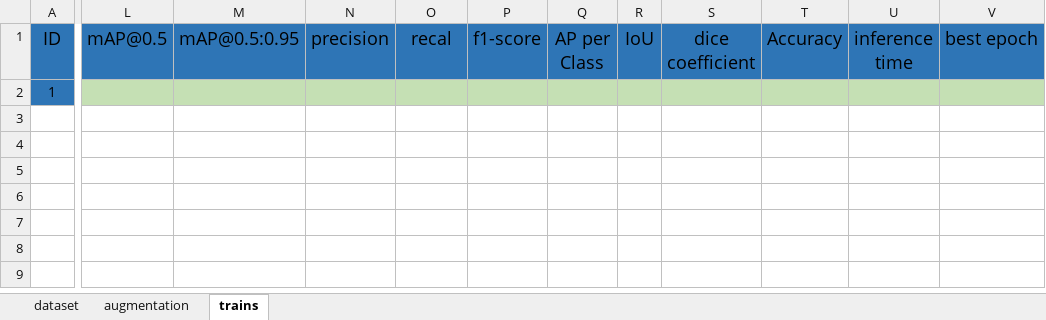
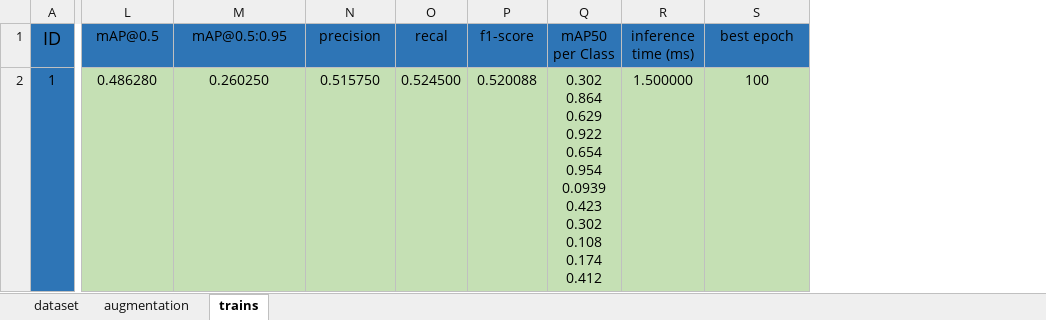
Before and after one commit to iheydardoost/Dental-XRay-YOLO, an Excel workbook: work.xlsx, sheet trains, drawn as a sheet; only a part is shown, gaps mark what is left out; values as stored, in another font and other column widths than the file's, no borders; removed rows and columns are numbered as before the commit, all else as after; ↵ is a line break in a cell; the diff covers the shown part only; the diff names each change by its address in the sheet, - before the commit and + after, or states it on an @@ line.

Commit message:
train id 1, results

```diff
--- a/work.xlsx (sheet trains)
+++ b/work.xlsx (sheet trains)
-column Q (AP per Class), empty
-column R (IoU), empty
-column S (dice coefficient), empty
-column T (Accuracy), empty
-column U (inference time), empty
+column Q (mAP50 per Class), row 2: 0.302 ↵ 0.864 ↵ 0.629 ↵ 0.922 ↵ 0.654 ↵ 0.954 ↵ 0.0939 ↵ 0.423 ↵ 0.302 ↵ 0.108 ↵ 0.174 ↵ 0.412
+column R (inference time (ms)), row 2: 1.500000
@@ L1:P1 text size: smaller @@
@@ S1 text size: smaller @@
-L2 (mAP@0.5): (empty)
+L2 (mAP@0.5): 0.486280
-M2 (mAP@0.5:0.95): (empty)
+M2 (mAP@0.5:0.95): 0.260250
-N2 (precision): (empty)
+N2 (precision): 0.515750
-O2 (recal): (empty)
+O2 (recal): 0.524500
-P2 (f1-score): (empty)
+P2 (f1-score): 0.520088
-S2 (best epoch): (empty)
+S2 (best epoch): 100
```
Also changed, not shown: cell formats elsewhere in this sheet.
